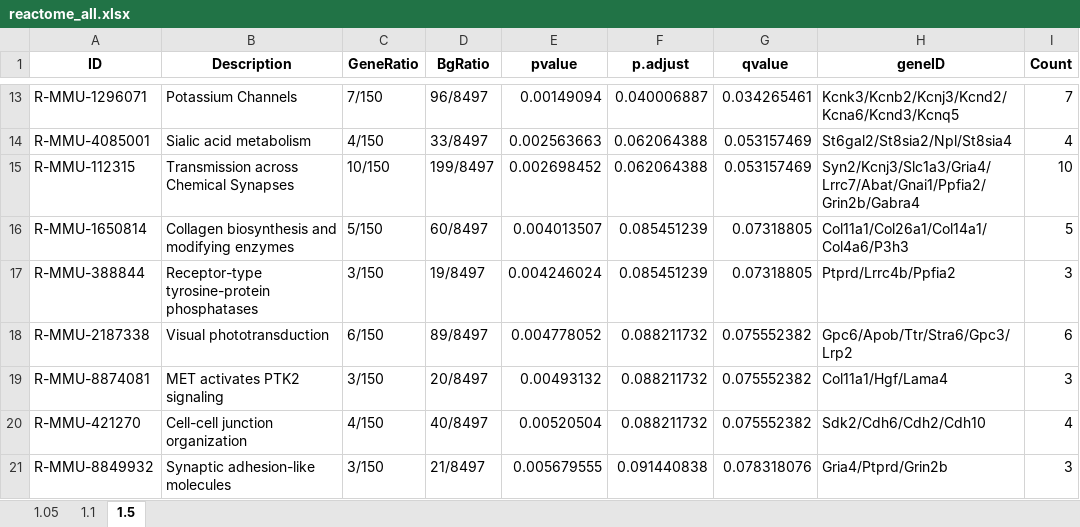
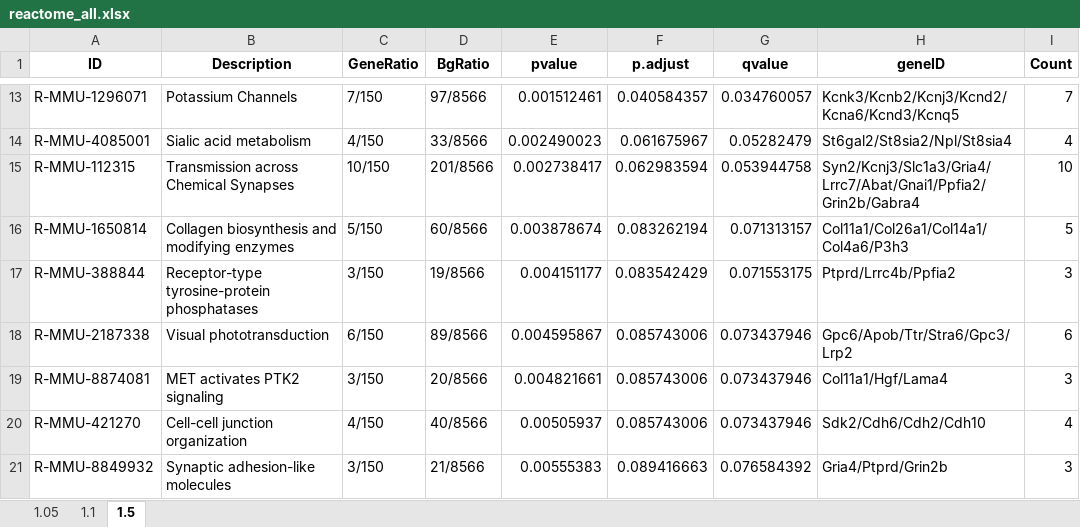
Before and after one commit to tranmanhha135/Mouse_endometrial_transcriptome_2023, an Excel workbook: 3_output/reactome_all.xlsx, sheet 1.5, drawn as a sheet; only a part is shown, gaps mark what is left out; values as stored, in another font and other column widths than the file's, no borders; the diff covers the shown part only; the diff names each change by its address in the sheet, - before the commit and + after, or states it on an @@ line.

```diff
--- a/3_output/reactome_all.xlsx (sheet 1.5)
+++ b/3_output/reactome_all.xlsx (sheet 1.5)
-D13 (BgRatio): 96/8497
+D13 (BgRatio): 97/8566
-E13 (pvalue): 0.00149094
+E13 (pvalue): 0.001512461
-F13 (p.adjust): 0.040006887
+F13 (p.adjust): 0.040584357
-G13 (qvalue): 0.034265461
+G13 (qvalue): 0.034760057
-D14 (BgRatio): 33/8497
+D14 (BgRatio): 33/8566
-E14 (pvalue): 0.002563663
+E14 (pvalue): 0.002490023
-F14 (p.adjust): 0.062064388
+F14 (p.adjust): 0.061675967
-G14 (qvalue): 0.053157469
+G14 (qvalue): 0.05282479
-D15 (BgRatio): 199/8497
+D15 (BgRatio): 201/8566
-E15 (pvalue): 0.002698452
+E15 (pvalue): 0.002738417
-F15 (p.adjust): 0.062064388
+F15 (p.adjust): 0.062983594
-G15 (qvalue): 0.053157469
+G15 (qvalue): 0.053944758
-D16 (BgRatio): 60/8497
+D16 (BgRatio): 60/8566
-E16 (pvalue): 0.004013507
+E16 (pvalue): 0.003878674
-F16 (p.adjust): 0.085451239
+F16 (p.adjust): 0.083262194
-G16 (qvalue): 0.07318805
+G16 (qvalue): 0.071313157
-D17 (BgRatio): 19/8497
+D17 (BgRatio): 19/8566
-E17 (pvalue): 0.004246024
+E17 (pvalue): 0.004151177
-F17 (p.adjust): 0.085451239
+F17 (p.adjust): 0.083542429
-G17 (qvalue): 0.07318805
+G17 (qvalue): 0.071553175
-D18 (BgRatio): 89/8497
+D18 (BgRatio): 89/8566
-E18 (pvalue): 0.004778052
+E18 (pvalue): 0.004595867
-F18:F20 (p.adjust): 0.088211732
+F18:F20 (p.adjust): 0.085743006
-G18:G20 (qvalue): 0.075552382
+G18:G20 (qvalue): 0.073437946
-D19 (BgRatio): 20/8497
+D19 (BgRatio): 20/8566
-E19 (pvalue): 0.00493132
+E19 (pvalue): 0.004821661
-D20 (BgRatio): 40/8497
+D20 (BgRatio): 40/8566
-E20 (pvalue): 0.00520504
+E20 (pvalue): 0.00505937
-D21 (BgRatio): 21/8497
+D21 (BgRatio): 21/8566
-E21 (pvalue): 0.005679555
+E21 (pvalue): 0.00555383
-F21 (p.adjust): 0.091440838
+F21 (p.adjust): 0.089416663
-G21 (qvalue): 0.078318076
+G21 (qvalue): 0.076584392
```
Also changed, not shown: 47 added rows, 47 removed rows and 1064 edited cells elsewhere in this sheet, sheet 1.05, sheet 1.1, 3_output/enrichGO_sig.xlsx, 3_output/enrichKEGG_all.xlsx, 42 other files.
